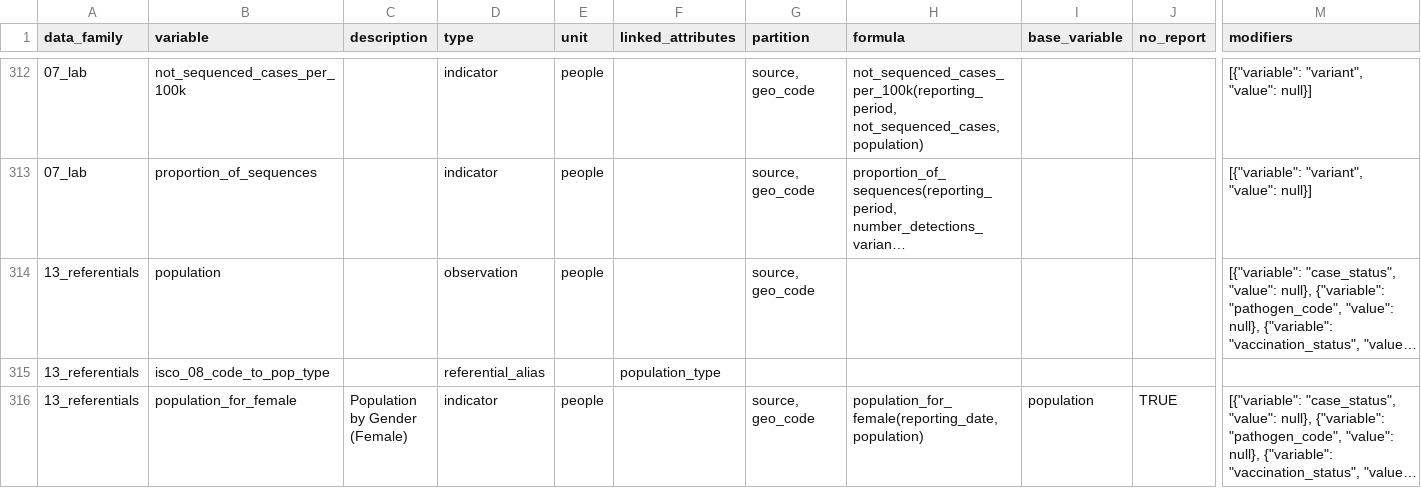
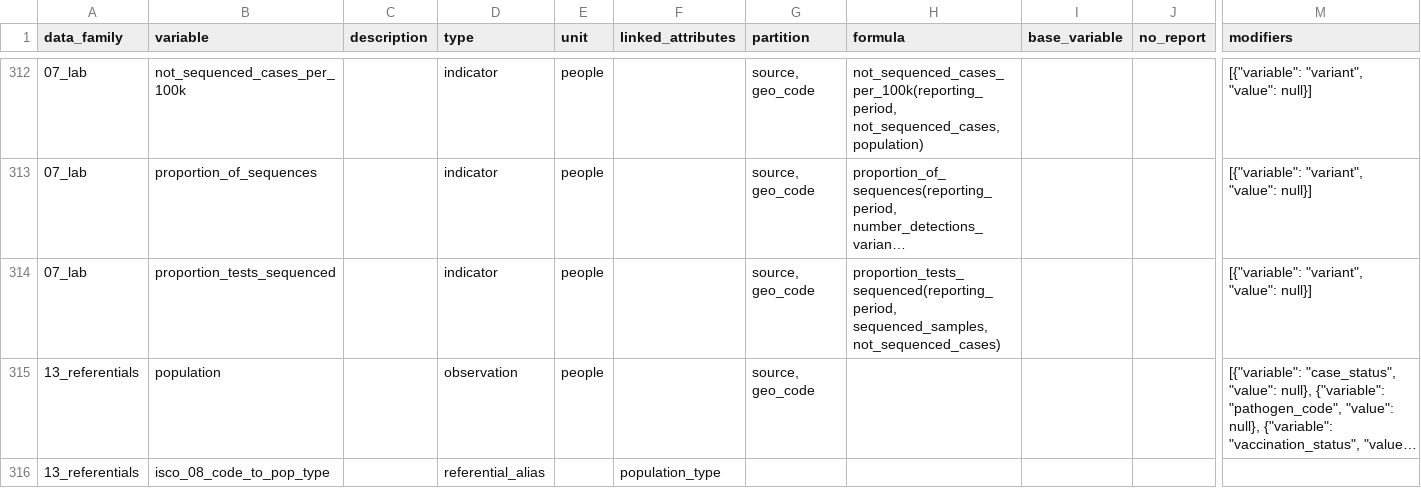
Before and after one commit to pandem2/pandem-source, a CSV file: pandemsource/data/list-of-variables.csv, drawn as a sheet; only a part is shown, gaps mark what is left out; the shorter side is filled out with more unchanged rows; long unchanged cells end in …; rows hold the shown columns only; the diff names each change by its address in the sheet, - before the commit and + after, or states it on an @@ line.

Commit message:
adding missing calculation on proportion of cases sequenced

```diff
--- a/pandemsource/data/list-of-variables.csv
+++ b/pandemsource/data/list-of-variables.csv
+row 314: 07_lab | proportion_tests_sequenced |  | indicator | people |  | source, geo_code | proportion_tests_sequenced(reporting_period, sequenced_samples, not_sequenced_cases) |  |  | [{"variable": "variant", "value": null}]
```
Also changed, not shown: 1 other file.
